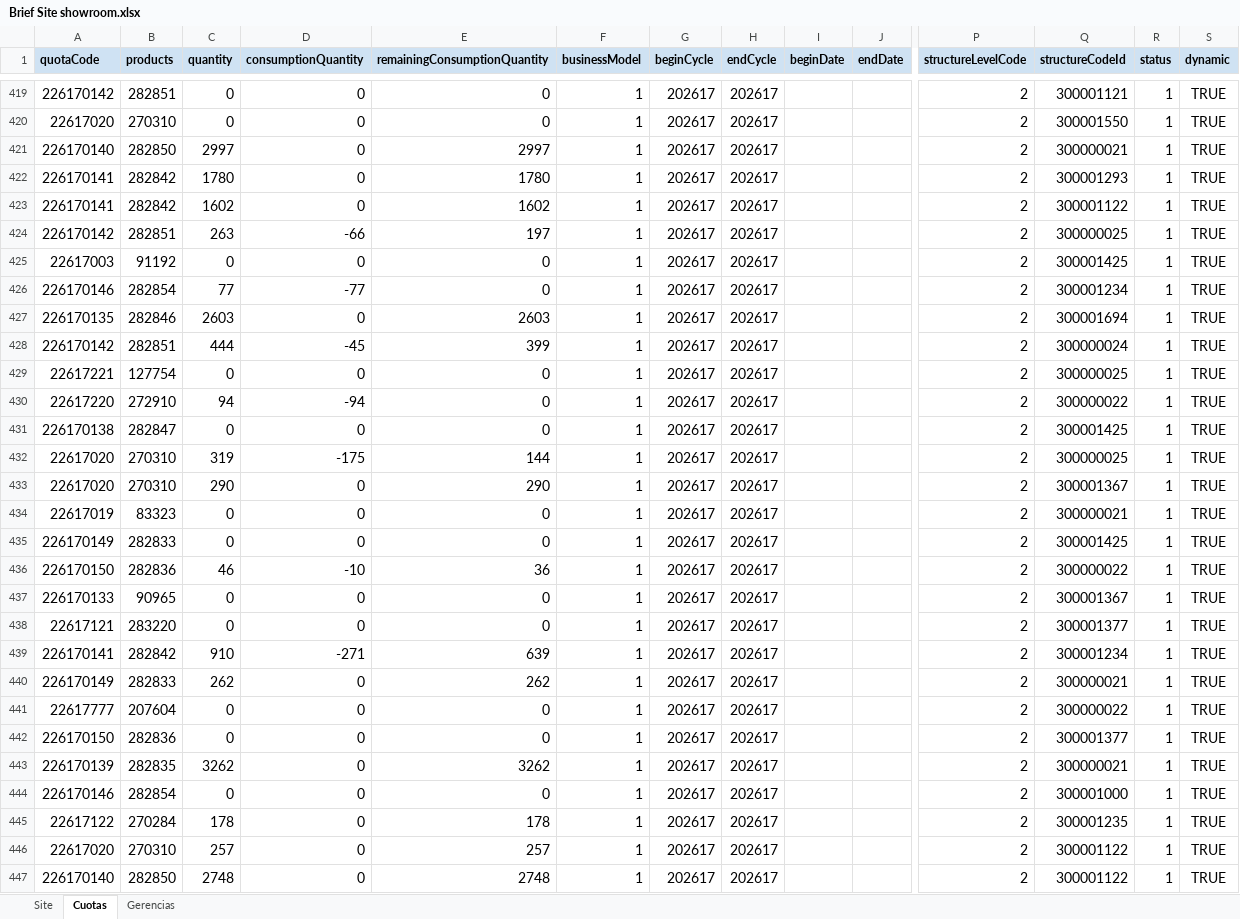
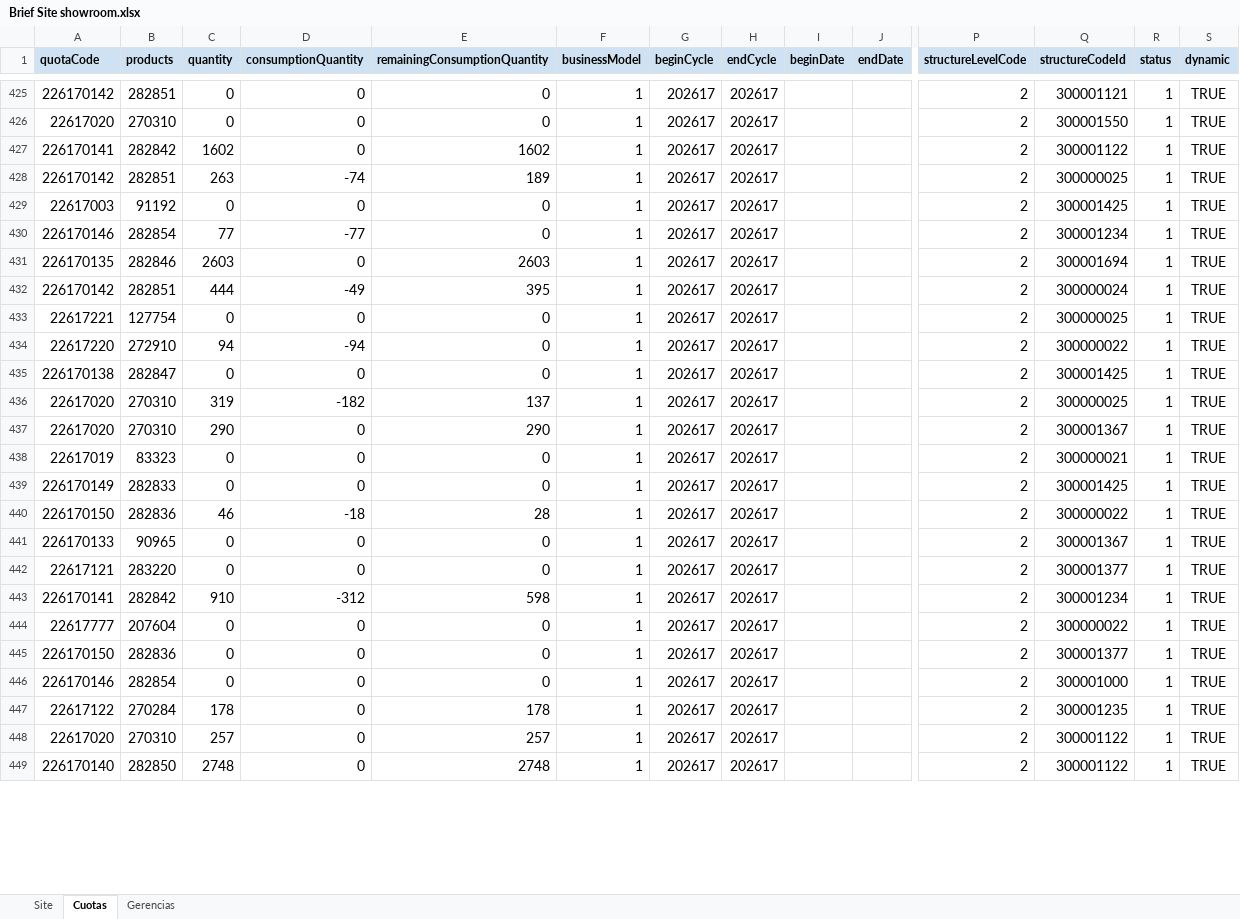
Before and after one commit to deciclomonitoreo-hub/Navidad, an Excel workbook: Brief Site showroom.xlsx, sheet Cuotas, drawn as a sheet; only a part is shown, gaps mark what is left out; values as stored, in another font and other column widths than the file's, no borders; removed rows and columns are numbered as before the commit, all else as after; rows hold the shown columns only; the diff covers the shown part only; the diff names each change by its address in the sheet, - before the commit and + after, or states it on an @@ line.

```diff
--- a/Brief Site showroom.xlsx (sheet Cuotas)
+++ b/Brief Site showroom.xlsx (sheet Cuotas)
-row 421: 226170140 | 282850 | 2997 | 0 | 2997 | 1 | 202617 | 202617 |  |  | 2 | 300000021 | 1 | TRUE
-row 422: 226170141 | 282842 | 1780 | 0 | 1780 | 1 | 202617 | 202617 |  |  | 2 | 300001293 | 1 | TRUE
-D428 (consumptionQuantity): -66
+D428 (consumptionQuantity): -74
-E428 (remainingConsumptionQuantity): 197
+E428 (remainingConsumptionQuantity): 189
-D432 (consumptionQuantity): -45
+D432 (consumptionQuantity): -49
-E432 (remainingConsumptionQuantity): 399
+E432 (remainingConsumptionQuantity): 395
-D436 (consumptionQuantity): -175
+D436 (consumptionQuantity): -182
-E436 (remainingConsumptionQuantity): 144
+E436 (remainingConsumptionQuantity): 137
-D440 (consumptionQuantity): -10
+D440 (consumptionQuantity): -18
-E440 (remainingConsumptionQuantity): 36
+E440 (remainingConsumptionQuantity): 28
-D443 (consumptionQuantity): -271
+D443 (consumptionQuantity): -312
-E443 (remainingConsumptionQuantity): 639
+E443 (remainingConsumptionQuantity): 598
-row 440: 226170149 | 282833 | 262 | 0 | 262 | 1 | 202617 | 202617 |  |  | 2 | 300000021 | 1 | TRUE
-row 443: 226170139 | 282835 | 3262 | 0 | 3262 | 1 | 202617 | 202617 |  |  | 2 | 300000021 | 1 | TRUE
```
Also changed, not shown: 49 added rows, 45 removed rows and 295 edited cells elsewhere in this sheet, 1 other file.
